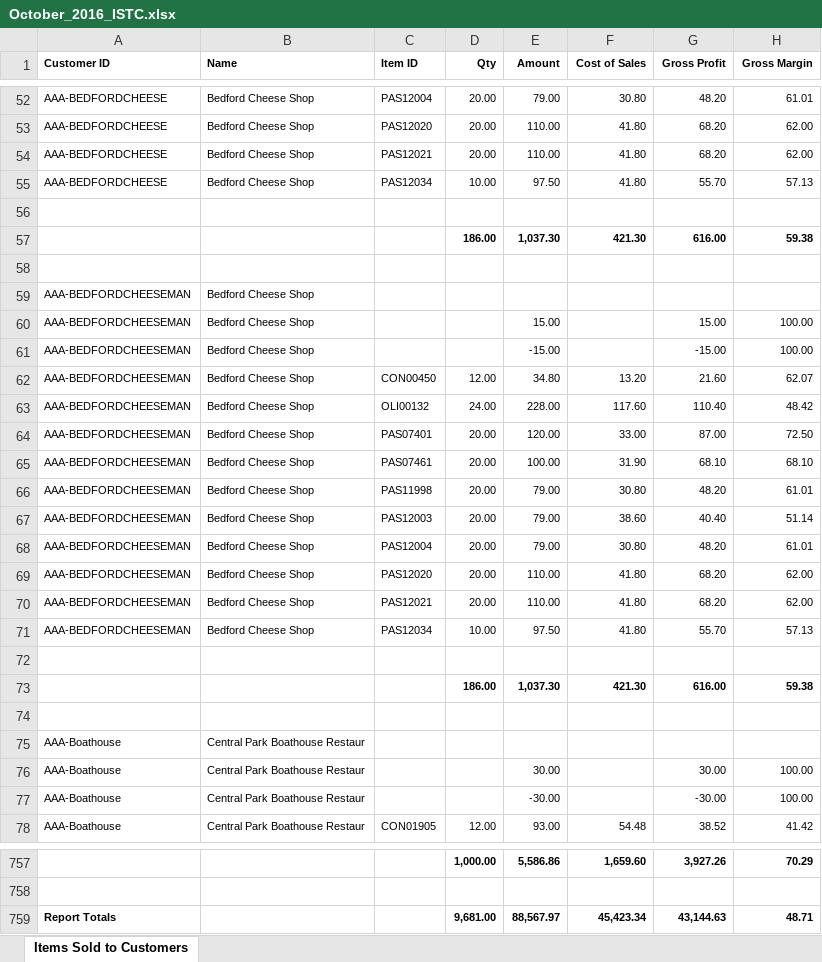
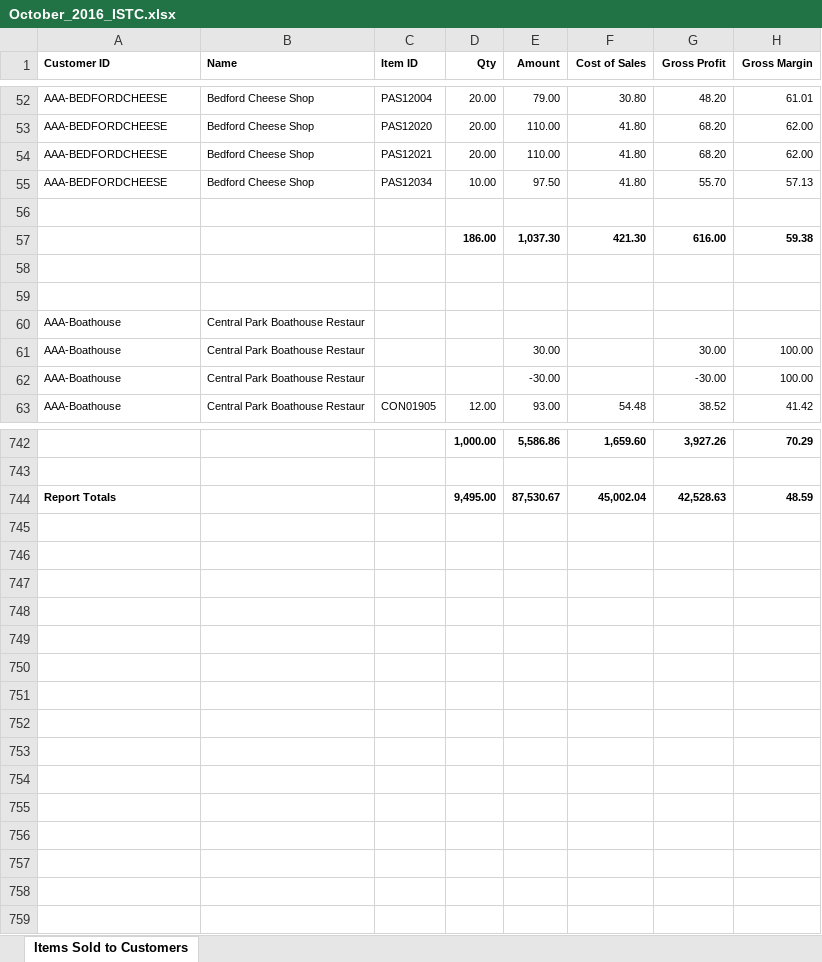
Before and after one commit to titastransport/GustiLogistics, an Excel workbook: db/seeds/items_sold/purchases_2016/October_2016_ISTC.xlsx, sheet Items Sold to Customers, drawn as a sheet; only a part is shown, gaps mark what is left out; values as stored, in another font and other column widths than the file's, no borders; removed rows and columns are numbered as before the commit, all else as after; the diff names each change by its address in the sheet, - before the commit and + after, or states it on an @@ line.

Commit message:
Remove duplicates in ISTC 2016

```diff
--- a/db/seeds/items_sold/purchases_2016/October_2016_ISTC.xlsx (sheet Items Sold to Customers)
+++ b/db/seeds/items_sold/purchases_2016/October_2016_ISTC.xlsx (sheet Items Sold to Customers)
-row 59: AAA-BEDFORDCHEESEMAN | Bedford Cheese Shop
-row 60: AAA-BEDFORDCHEESEMAN | Bedford Cheese Shop |  |  | 15.00 |  | 15.00 | 100.00
-row 61: AAA-BEDFORDCHEESEMAN | Bedford Cheese Shop |  |  | -15.00 |  | -15.00 | 100.00
-row 62: AAA-BEDFORDCHEESEMAN | Bedford Cheese Shop | CON00450 | 12.00 | 34.80 | 13.20 | 21.60 | 62.07
-row 63: AAA-BEDFORDCHEESEMAN | Bedford Cheese Shop | OLI00132 | 24.00 | 228.00 | 117.60 | 110.40 | 48.42
-row 64: AAA-BEDFORDCHEESEMAN | Bedford Cheese Shop | PAS07401 | 20.00 | 120.00 | 33.00 | 87.00 | 72.50
-row 65: AAA-BEDFORDCHEESEMAN | Bedford Cheese Shop | PAS07461 | 20.00 | 100.00 | 31.90 | 68.10 | 68.10
-row 66: AAA-BEDFORDCHEESEMAN | Bedford Cheese Shop | PAS11998 | 20.00 | 79.00 | 30.80 | 48.20 | 61.01
-row 67: AAA-BEDFORDCHEESEMAN | Bedford Cheese Shop | PAS12003 | 20.00 | 79.00 | 38.60 | 40.40 | 51.14
-row 68: AAA-BEDFORDCHEESEMAN | Bedford Cheese Shop | PAS12004 | 20.00 | 79.00 | 30.80 | 48.20 | 61.01
-row 69: AAA-BEDFORDCHEESEMAN | Bedford Cheese Shop | PAS12020 | 20.00 | 110.00 | 41.80 | 68.20 | 62.00
-row 70: AAA-BEDFORDCHEESEMAN | Bedford Cheese Shop | PAS12021 | 20.00 | 110.00 | 41.80 | 68.20 | 62.00
-row 71: AAA-BEDFORDCHEESEMAN | Bedford Cheese Shop | PAS12034 | 10.00 | 97.50 | 41.80 | 55.70 | 57.13
-row 72: (empty)
-row 73:  |  |  | 186.00 | 1,037.30 | 421.30 | 616.00 | 59.38
-row 759: Report Totals |  |  | 9,681.00 | 88,567.97 | 45,423.34 | 43,144.63 | 48.71
+row 744: Report Totals |  |  | 9,495.00 | 87,530.67 | 45,002.04 | 42,528.63 | 48.59
```
Also changed, not shown: formulas that keep their value.
